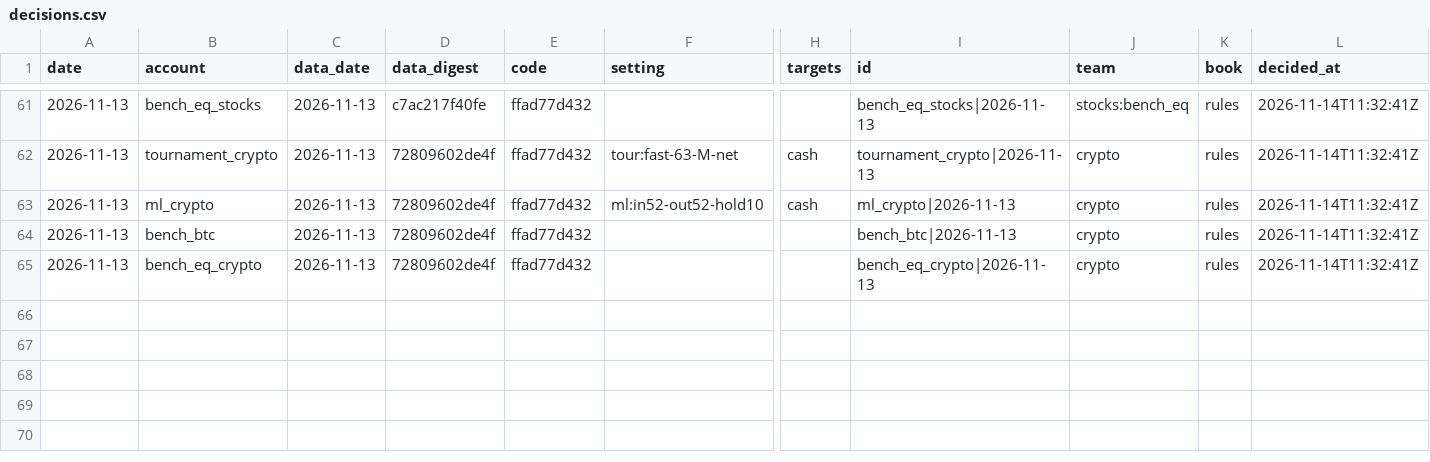
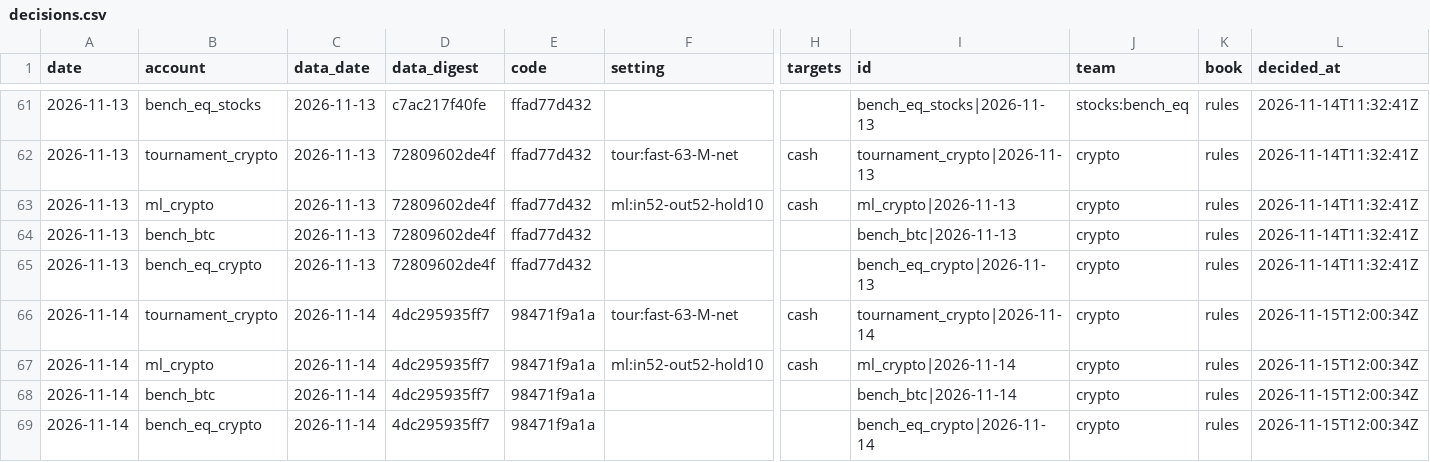
Before and after one commit to poollaaneesh-rgb/paper-trader, a CSV file: results/live/decisions.csv, drawn as a sheet; only a part is shown, gaps mark what is left out; rows hold the shown columns only; the diff names each change by its address in the sheet, - before the commit and + after, or states it on an @@ line.

```diff
--- a/results/live/decisions.csv
+++ b/results/live/decisions.csv
+row 66: 2026-11-14 | tournament_crypto | 2026-11-14 | 4dc295935ff7 | 98471f9a1a | tour:fast-63-M-net | cash | tournament_crypto|2026-11-14 | crypto | rules | 2026-11-15T12:00:34Z
+row 67: 2026-11-14 | ml_crypto | 2026-11-14 | 4dc295935ff7 | 98471f9a1a | ml:in52-out52-hold10 | cash | ml_crypto|2026-11-14 | crypto | rules | 2026-11-15T12:00:34Z
+row 68: 2026-11-14 | bench_btc | 2026-11-14 | 4dc295935ff7 | 98471f9a1a |  |  | bench_btc|2026-11-14 | crypto | rules | 2026-11-15T12:00:34Z
+row 69: 2026-11-14 | bench_eq_crypto | 2026-11-14 | 4dc295935ff7 | 98471f9a1a |  |  | bench_eq_crypto|2026-11-14 | crypto | rules | 2026-11-15T12:00:34Z
```
Also changed, not shown: results/live/equity.csv, results/live/prices_crypto.csv, 3 other files.
